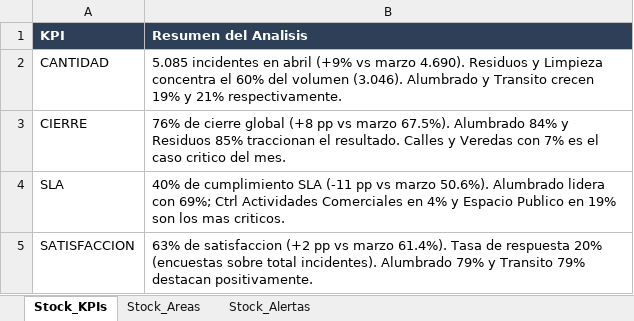
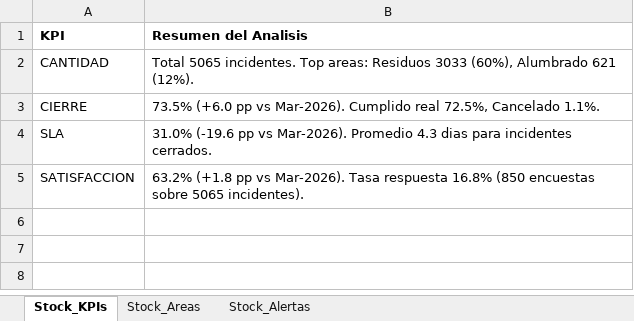
Before and after one commit to CesarZeta/Monitor_de_Gestion, an Excel workbook: Tablas/Tablas_Stock_2026_04.xlsx, sheet Stock_KPIs, drawn as a sheet; values as stored, in another font and other column widths than the file's, no borders; the diff names each change by its address in the sheet, - before the commit and + after, or states it on an @@ line.

Commit message:
Tablas_Stock archivo — Abr-2026

```diff
--- a/Tablas/Tablas_Stock_2026_04.xlsx (sheet Stock_KPIs)
+++ b/Tablas/Tablas_Stock_2026_04.xlsx (sheet Stock_KPIs)
@@ A1:B1 fill: #2E4057 → none, text colour: #FFFFFF → black @@
-B2 (Resumen del Analisis): 5.085 incidentes en abril (+9% vs marzo 4.690). Residuos y Limpieza concentra el 60% del volumen (3.046). Alumbrado y Transito crecen 19% y 21% respectivamente.
+B2 (Resumen del Analisis): Total 5065 incidentes. Top areas: Residuos 3033 (60%), Alumbrado 621 (12%).
-B3 (Resumen del Analisis): 76% de cierre global (+8 pp vs marzo 67.5%). Alumbrado 84% y Residuos 85% traccionan el resultado. Calles y Veredas con 7% es el caso critico del mes.
+B3 (Resumen del Analisis): 73.5% (+6.0 pp vs Mar-2026). Cumplido real 72.5%, Cancelado 1.1%.
-B4 (Resumen del Analisis): 40% de cumplimiento SLA (-11 pp vs marzo 50.6%). Alumbrado lidera con 69%; Ctrl Actividades Comerciales en 4% y Espacio Publico en 19% son los mas criticos.
+B4 (Resumen del Analisis): 31.0% (-19.6 pp vs Mar-2026). Promedio 4.3 dias para incidentes cerrados.
-B5 (Resumen del Analisis): 63% de satisfaccion (+2 pp vs marzo 61.4%). Tasa de respuesta 20% (encuestas sobre total incidentes). Alumbrado 79% y Transito 79% destacan positivamente.
+B5 (Resumen del Analisis): 63.2% (+1.8 pp vs Mar-2026). Tasa respuesta 16.8% (850 encuestas sobre 5065 incidentes).
```
Also changed, not shown: sheet Stock_Alertas, sheet Stock_Areas.
